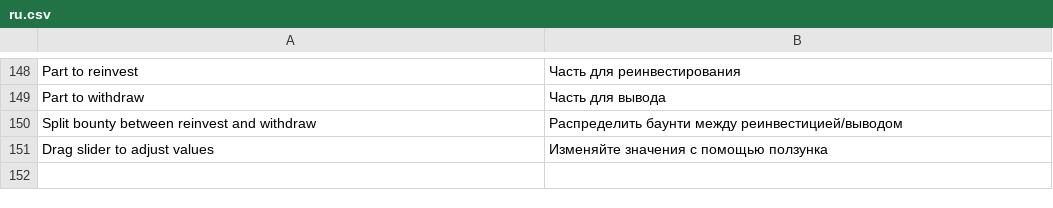
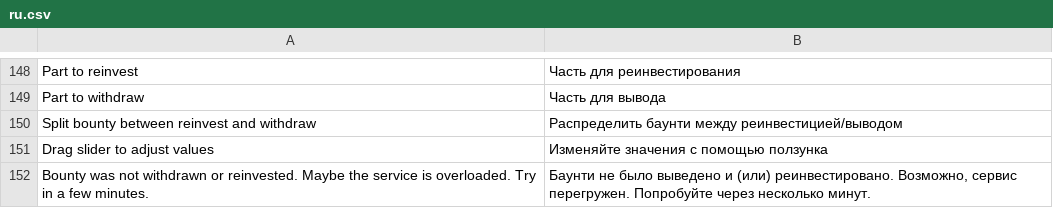
Before and after one commit to aliimran84/cryptaur-web-server, a CSV file: core/engine/translations/ru.csv, drawn as a sheet; only a part is shown, gaps mark what is left out.

Commit message:
Bounty realization: display error with code when something go wrong

```diff
--- a/core/engine/translations/ru.csv
+++ b/core/engine/translations/ru.csv
@@ -151 +151,2 @@ Split bounty between reinvest and withdraw,Распределить баунти
 Drag slider to adjust values,Изменяйте значения с помощью ползунка
+"Bounty was not withdrawn or reinvested. Maybe the service is overloaded. Try in a few minutes.","Баунти не было выведено и (или) реинвестировано. Возможно, сервис перегружен. Попробуйте через несколько минут."
```
Also changed, not shown: core/engine/translations/en.csv, 2 other files.
